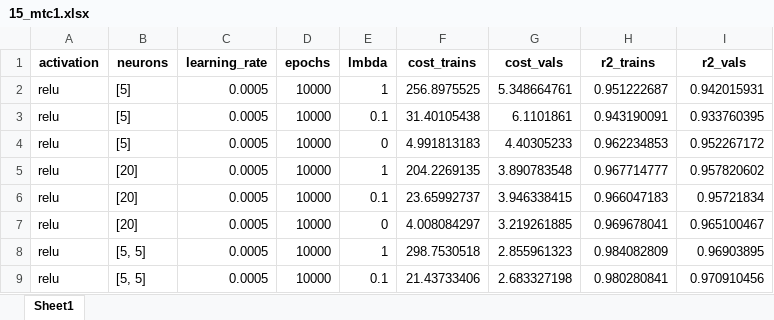
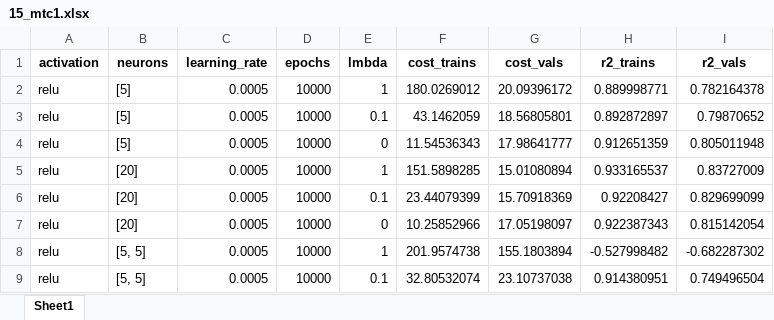
Before and after one commit to ashimovtemirlan/master_thesis, an Excel workbook: Experiments/15_mtc1.xlsx, sheet Sheet1, drawn as a sheet; only a part is shown; values as stored, in another font and other column widths than the file's, no borders; the diff covers the shown part only; the diff names each change by its address in the sheet, - before the commit and + after, or states it on an @@ line.

Commit message:
Add files via upload

```diff
--- a/Experiments/15_mtc1.xlsx (sheet Sheet1)
+++ b/Experiments/15_mtc1.xlsx (sheet Sheet1)
-F2 (cost_trains): 256.8975525
+F2 (cost_trains): 180.0269012
-G2 (cost_vals): 5.348664761
+G2 (cost_vals): 20.09396172
-H2 (r2_trains): 0.951222687
+H2 (r2_trains): 0.889998771
-I2 (r2_vals): 0.942015931
+I2 (r2_vals): 0.782164378
-F3 (cost_trains): 31.40105438
+F3 (cost_trains): 43.1462059
-G3 (cost_vals): 6.1101861
+G3 (cost_vals): 18.56805801
-H3 (r2_trains): 0.943190091
+H3 (r2_trains): 0.892872897
-I3 (r2_vals): 0.933760395
+I3 (r2_vals): 0.79870652
-F4 (cost_trains): 4.991813183
+F4 (cost_trains): 11.54536343
-G4 (cost_vals): 4.40305233
+G4 (cost_vals): 17.98641777
-H4 (r2_trains): 0.962234853
+H4 (r2_trains): 0.912651359
-I4 (r2_vals): 0.952267172
+I4 (r2_vals): 0.805011948
-F5 (cost_trains): 204.2269135
+F5 (cost_trains): 151.5898285
-G5 (cost_vals): 3.890783548
+G5 (cost_vals): 15.01080894
-H5 (r2_trains): 0.967714777
+H5 (r2_trains): 0.933165537
-I5 (r2_vals): 0.957820602
+I5 (r2_vals): 0.83727009
-F6 (cost_trains): 23.65992737
+F6 (cost_trains): 23.44079399
-G6 (cost_vals): 3.946338415
+G6 (cost_vals): 15.70918369
-H6 (r2_trains): 0.966047183
+H6 (r2_trains): 0.92208427
-I6 (r2_vals): 0.95721834
+I6 (r2_vals): 0.829699099
-F7 (cost_trains): 4.008084297
+F7 (cost_trains): 10.25852966
-G7 (cost_vals): 3.219261885
+G7 (cost_vals): 17.05198097
-H7 (r2_trains): 0.969678041
+H7 (r2_trains): 0.922387343
-I7 (r2_vals): 0.965100467
+I7 (r2_vals): 0.815142054
-F8 (cost_trains): 298.7530518
+F8 (cost_trains): 201.9574738
-G8 (cost_vals): 2.855961323
+G8 (cost_vals): 155.1803894
-H8 (r2_trains): 0.984082809
+H8 (r2_trains): -0.527998482
-I8 (r2_vals): 0.96903895
+I8 (r2_vals): -0.682287302
-F9 (cost_trains): 21.43733406
+F9 (cost_trains): 32.80532074
-G9 (cost_vals): 2.683327198
+G9 (cost_vals): 23.10737038
-H9 (r2_trains): 0.980280841
+H9 (r2_trains): 0.914380951
-I9 (r2_vals): 0.970910456
+I9 (r2_vals): 0.749496504
```
Also changed, not shown: 28 edited cells and cell formats elsewhere in this sheet.
